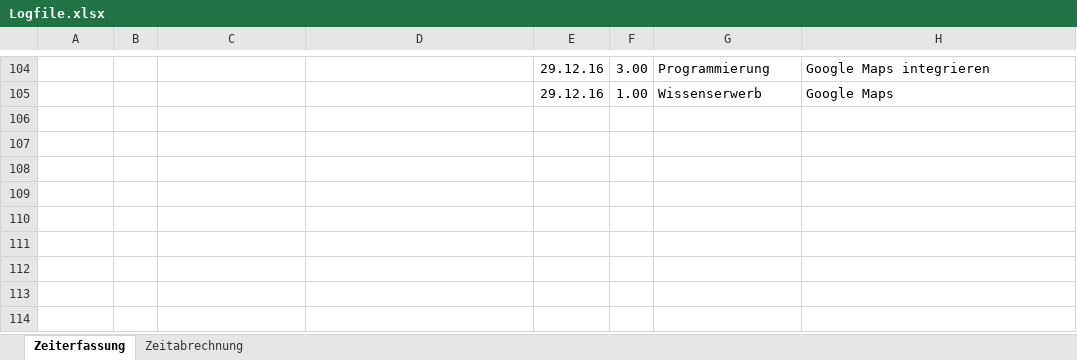
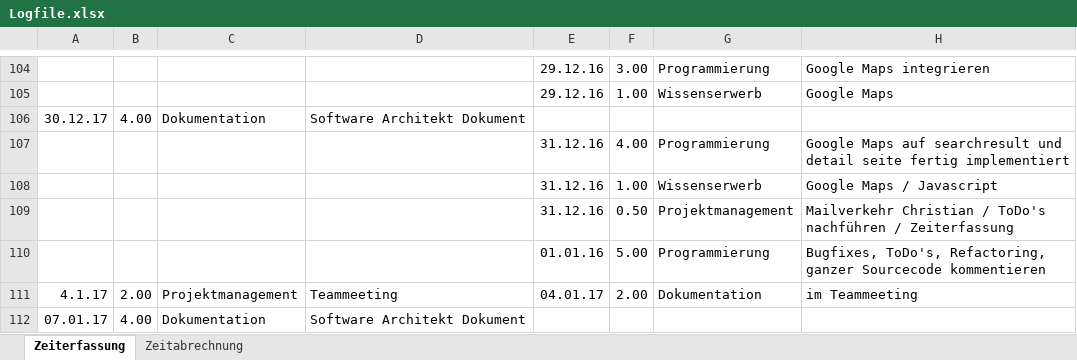
Before and after one commit to SPECCHIODB/SPECCHIO-Webinterface, an Excel workbook: 03_Arbeitsjournal/Logfile.xlsx, sheet Zeiterfassung, drawn as a sheet; only a part is shown, gaps mark what is left out; values as stored, in another font and other column widths than the file's, no borders; charts and pictures not drawn; the diff names each change by its address in the sheet, - before the commit and + after, or states it on an @@ line.

Commit message:
Add logfile from 15.1.2017.

```diff
--- a/03_Arbeitsjournal/Logfile.xlsx (sheet Zeiterfassung)
+++ b/03_Arbeitsjournal/Logfile.xlsx (sheet Zeiterfassung)
+row 106: 30.12.17 | 4.00 | Dokumentation | Software Architekt Dokument
+row 107:  |  |  |  | 31.12.16 | 4.00 | Programmierung | Google Maps auf searchresult und detail seite fertig implementiert
+row 108:  |  |  |  | 31.12.16 | 1.00 | Wissenserwerb | Google Maps / Javascript
+row 109:  |  |  |  | 31.12.16 | 0.50 | Projektmanagement | Mailverkehr Christian / ToDo's nachführen / Zeiterfassung
+row 110:  |  |  |  | 01.01.16 | 5.00 | Programmierung | Bugfixes, ToDo's, Refactoring, ganzer Sourcecode kommentieren
+row 111: 4.1.17 | 2.00 | Projektmanagement | Teammeeting | 04.01.17 | 2.00 | Dokumentation | im Teammeeting
+row 112: 07.01.17 | 4.00 | Dokumentation | Software Architekt Dokument
```
Also changed, not shown: sheet Zeitabrechnung.
